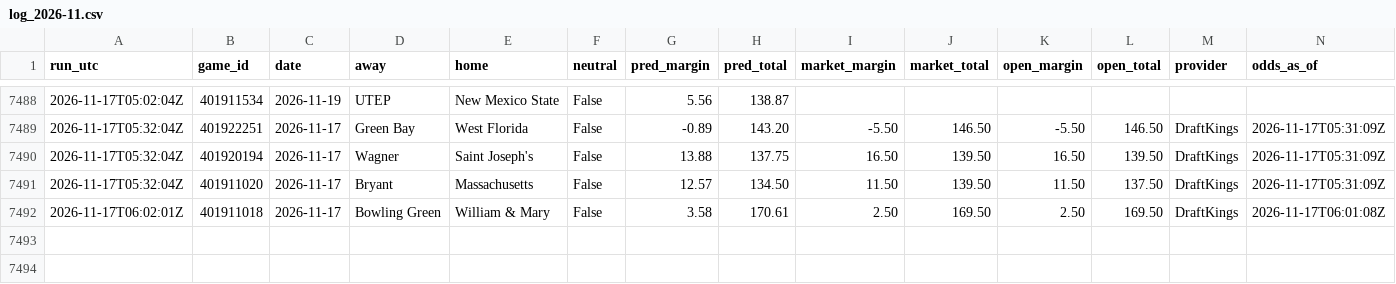
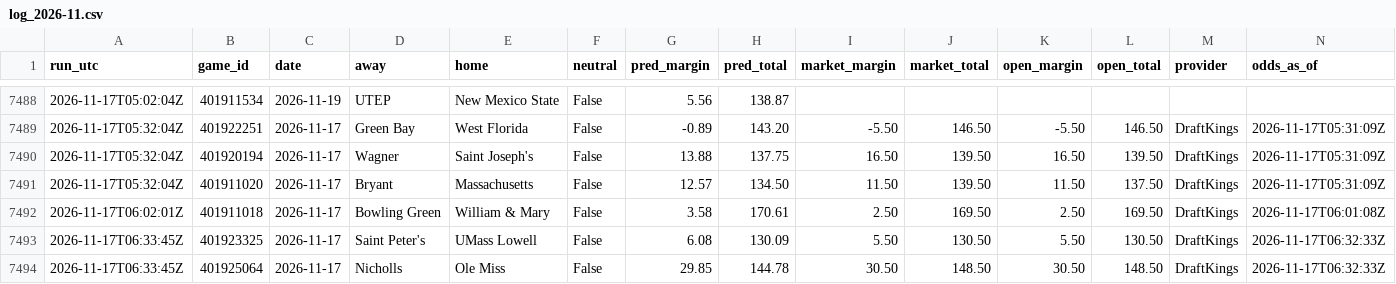
Before and after one commit to kjgruber47/cbb-model, a CSV file: data/live/predictions/log_2026-11.csv, drawn as a sheet; only a part is shown, gaps mark what is left out.

```diff
--- a/data/live/predictions/log_2026-11.csv
+++ b/data/live/predictions/log_2026-11.csv
@@ -7492 +7492,3 @@ run_utc,game_id,date,away,home,neutral,pred_margin,pred_total,market_margin,mark
 2026-11-17T06:02:01Z,401911018,2026-11-17,Bowling Green,William & Mary,False,3.58,170.61,2.50,169.50,2.50,169.50,DraftKings,2026-11-17T06:01:08Z
+2026-11-17T06:33:45Z,401923325,2026-11-17,Saint Peter's,UMass Lowell,False,6.08,130.09,5.50,130.50,5.50,130.50,DraftKings,2026-11-17T06:32:33Z
+2026-11-17T06:33:45Z,401925064,2026-11-17,Nicholls,Ole Miss,False,29.85,144.78,30.50,148.50,30.50,148.50,DraftKings,2026-11-17T06:32:33Z
```
Also changed, not shown: data/live/predictions/2026-11-17.csv, data/live/slate_latest.csv, 2 other files.
